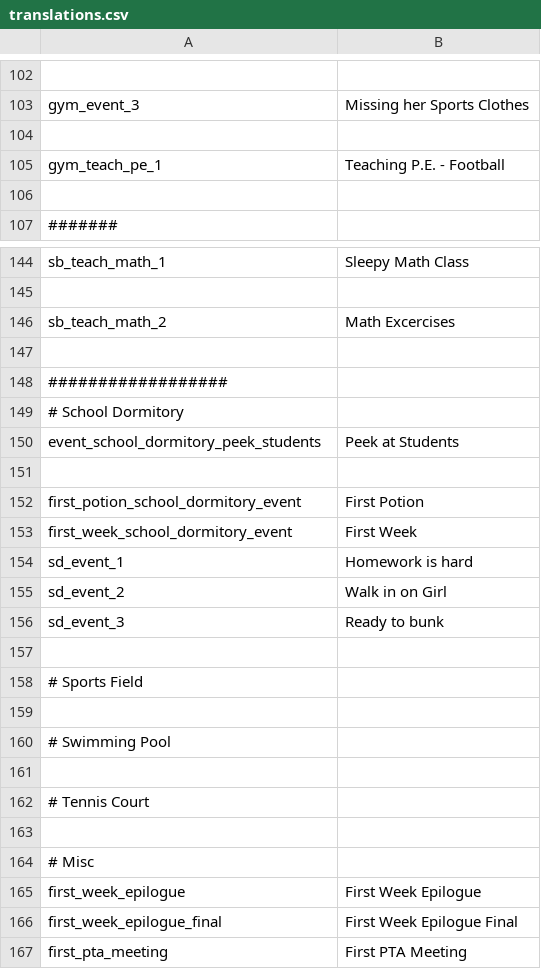
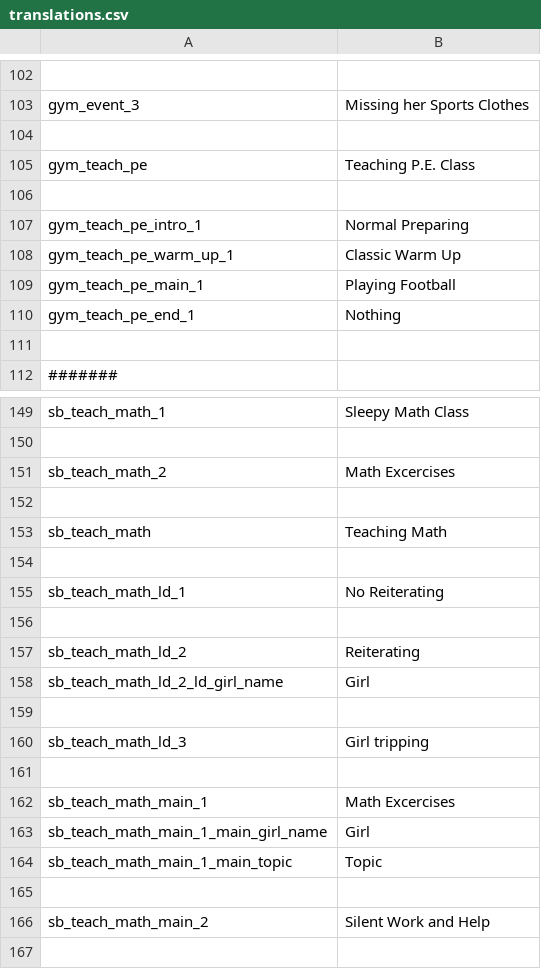
Before and after one commit to SuIT-pub/Mind-the-School, a CSV file: game/translations.csv, drawn as a sheet; only a part is shown, gaps mark what is left out; the shorter side is filled out with more unchanged rows.

Commit message:
Added translations for composite keywords

```diff
--- a/game/translations.csv
+++ b/game/translations.csv
@@ -104,3 +104,8 @@ gym_event_3;Missing her Sports Clothes
 
-gym_teach_pe_1;Teaching P.E. - Football
+gym_teach_pe;Teaching P.E. Class
+
+gym_teach_pe_intro_1;Normal Preparing
+gym_teach_pe_warm_up_1;Classic Warm Up
+gym_teach_pe_main_1;Playing Football
+gym_teach_pe_end_1;Nothing
 
@@ -146,2 +151,17 @@ sb_teach_math_1;Sleepy Math Class
 sb_teach_math_2;Math Excercises
+
+sb_teach_math;Teaching Math
+
+sb_teach_math_ld_1;No Reiterating
+
+sb_teach_math_ld_2;Reiterating
+sb_teach_math_ld_2_ld_girl_name;Girl
+
+sb_teach_math_ld_3;Girl tripping
+
+sb_teach_math_main_1;Math Excercises
+sb_teach_math_main_1_main_girl_name;Girl
+sb_teach_math_main_1_main_topic;Topic
+
+sb_teach_math_main_2;Silent Work and Help
 
```
Also changed, not shown: 6 other files.
